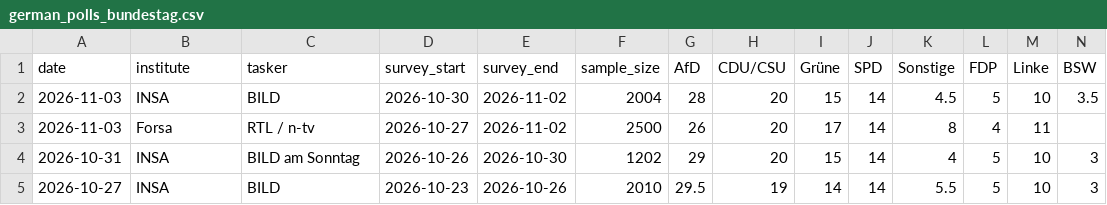
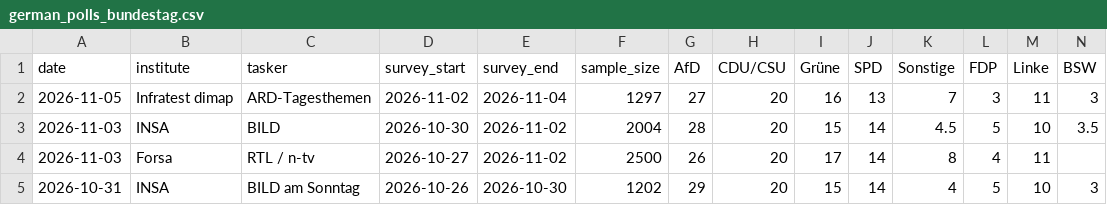
Before and after one commit to agoldhammer/GerElec, a CSV file: german_polls_bundestag.csv, drawn as a sheet; only a part is shown; the shorter side is filled out with more unchanged rows; rows hold the shown columns only; the diff names each change by its address in the sheet, - before the commit and + after, or states it on an @@ line.

```diff
--- a/german_polls_bundestag.csv
+++ b/german_polls_bundestag.csv
+row 2: 2026-11-05 | Infratest dimap | ARD-Tagesthemen | 2026-11-02 | 2026-11-04 | 1297 | 27 | 20 | 16 | 13 | 7 | 3 | 11 | 3
```
Also changed, not shown: 6 other files.
